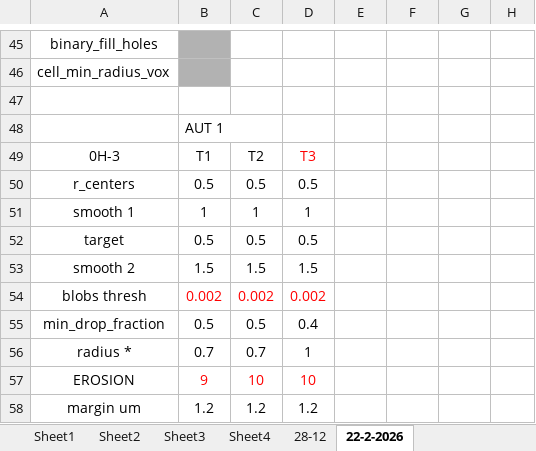
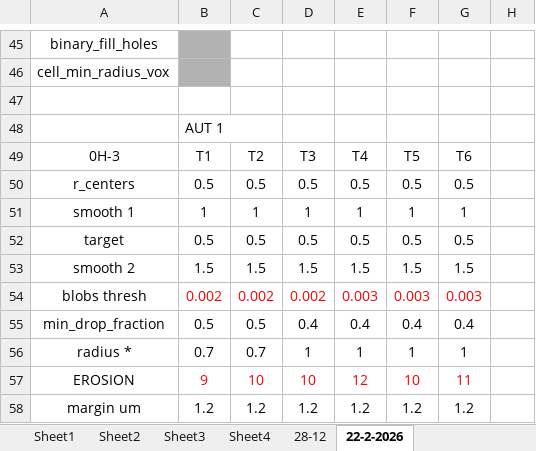
Before and after one commit to Nahuel88Ar/Lysosomes, an Excel workbook: parameters script.xlsx, sheet 22-2-2026, drawn as a sheet; only a part is shown, gaps mark what is left out; values as stored, in another font and other column widths than the file's, no borders; the diff covers the shown part only; the diff names each change by its address in the sheet, - before the commit and + after, or states it on an @@ line.

```diff
--- a/parameters script.xlsx (sheet 22-2-2026)
+++ b/parameters script.xlsx (sheet 22-2-2026)
-D49 text colour: #FF0000
+D49 text colour: black
-E49: (empty)
+E49: T4
-F49: (empty)
+F49: T5
-G49: (empty)
+G49: T6
-E50: (empty)
+E50: 0.5
-F50: (empty)
+F50: 0.5
-G50: (empty)
+G50: 0.5
-E51: (empty)
+E51: 1
-F51: (empty)
+F51: 1
-G51: (empty)
+G51: 1
-E52: (empty)
+E52: 0.5
-F52: (empty)
+F52: 0.5
-G52: (empty)
+G52: 0.5
-E53: (empty)
+E53: 1.5
-F53: (empty)
+F53: 1.5
-G53: (empty)
+G53: 1.5
-E54: (empty)
+E54: 0.003
-F54: (empty)
+F54: 0.003
-G54: (empty)
+G54: 0.003
-E55: (empty)
+E55: 0.4
-F55: (empty)
+F55: 0.4
-G55: (empty)
+G55: 0.4
-E56: (empty)
+E56: 1
-F56: (empty)
+F56: 1
-G56: (empty)
+G56: 1
-E57: (empty)
+E57: 12
-F57: (empty)
+F57: 10
-G57: (empty)
+G57: 11
-E58: (empty)
+E58: 1.2
-F58: (empty)
+F58: 1.2
-G58: (empty)
+G58: 1.2
```
Also changed, not shown: 18 added rows, 12 edited cells and cell formats elsewhere in this sheet, charts or pictures, 2 other files.
